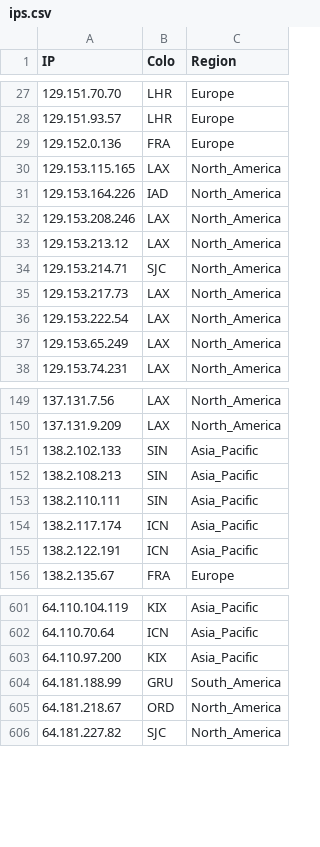
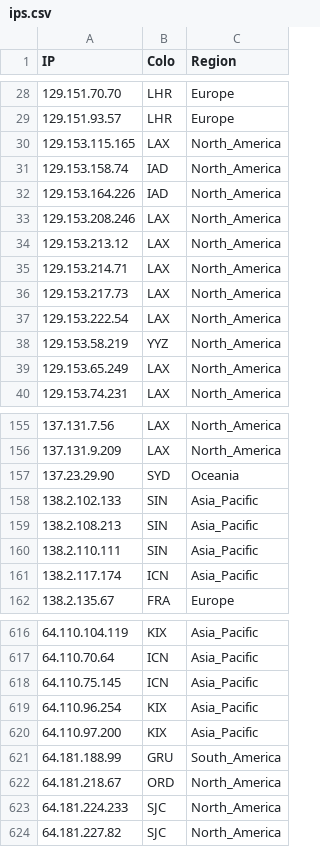
Before and after one commit to whggo/proxyip-tracker, a CSV file: result/ips.csv, drawn as a sheet; only a part is shown, gaps mark what is left out; the diff covers the shown part only.

```diff
--- a/result/ips.csv
+++ b/result/ips.csv
@@ -28,4 +29,4 @@ IP,Colo,Region
 129.151.93.57,LHR,Europe
-129.152.0.136,FRA,Europe
 129.153.115.165,LAX,North_America
+129.153.158.74,IAD,North_America
 129.153.164.226,IAD,North_America
@@ -33,5 +34,6 @@ IP,Colo,Region
 129.153.213.12,LAX,North_America
-129.153.214.71,SJC,North_America
+129.153.214.71,LAX,North_America
 129.153.217.73,LAX,North_America
 129.153.222.54,LAX,North_America
+129.153.58.219,YYZ,North_America
 129.153.65.249,LAX,North_America
@@ -150,2 +156,3 @@ IP,Colo,Region
 137.131.9.209,LAX,North_America
+137.23.29.90,SYD,Oceania
 138.2.102.133,SIN,Asia_Pacific
@@ -154,3 +161,2 @@ IP,Colo,Region
 138.2.117.174,ICN,Asia_Pacific
-138.2.122.191,ICN,Asia_Pacific
 138.2.135.67,FRA,Europe
@@ -602,2 +617,4 @@ IP,Colo,Region
 64.110.70.64,ICN,Asia_Pacific
+64.110.75.145,ICN,Asia_Pacific
+64.110.96.254,KIX,Asia_Pacific
 64.110.97.200,KIX,Asia_Pacific
@@ -605,2 +622,3 @@ IP,Colo,Region
 64.181.218.67,ORD,North_America
+64.181.224.233,SJC,North_America
 64.181.227.82,SJC,North_America
```
Also changed, not shown: 33 added rows, 18 removed rows and 18 edited cells elsewhere in this file, result/tested-ips.csv, 1 other file.
